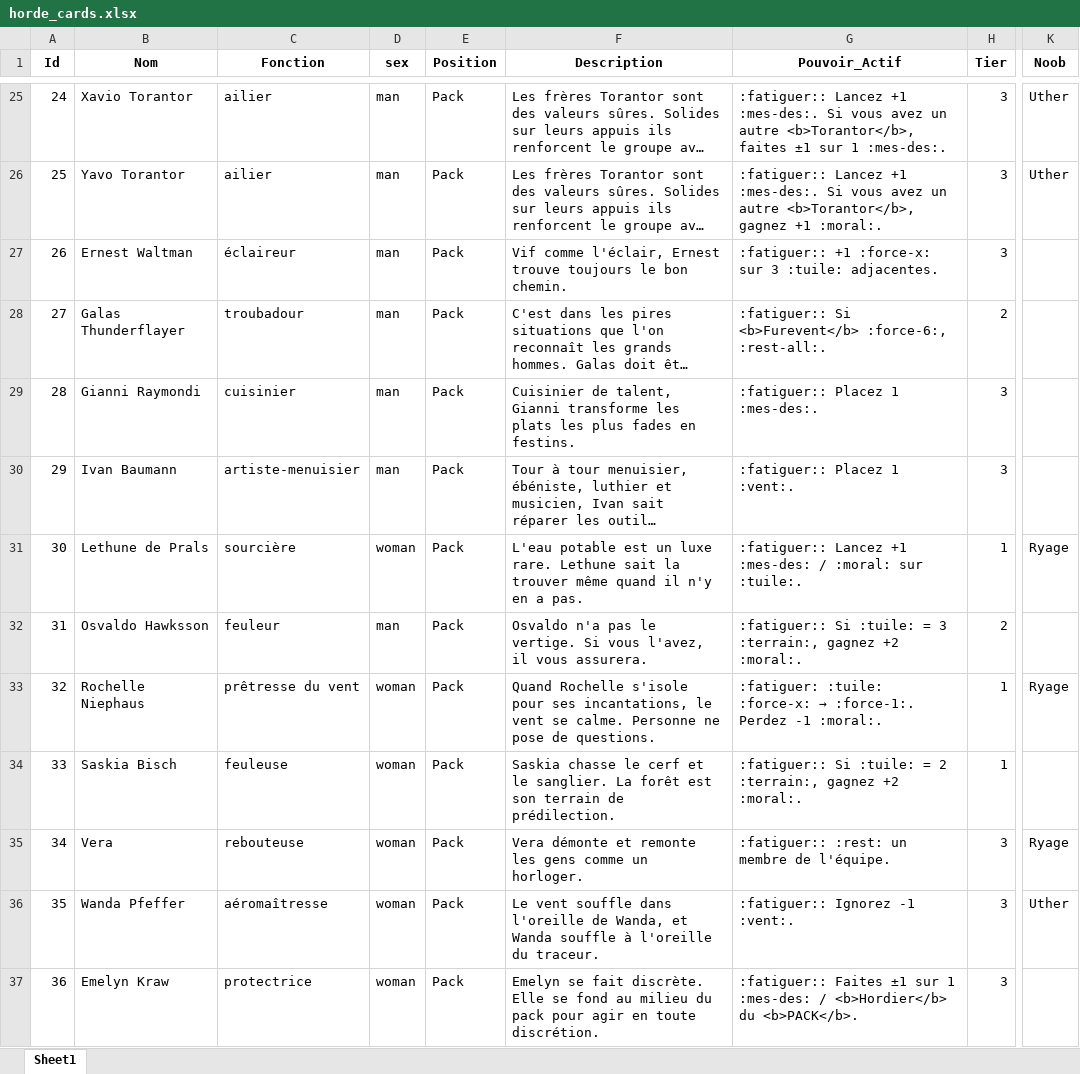
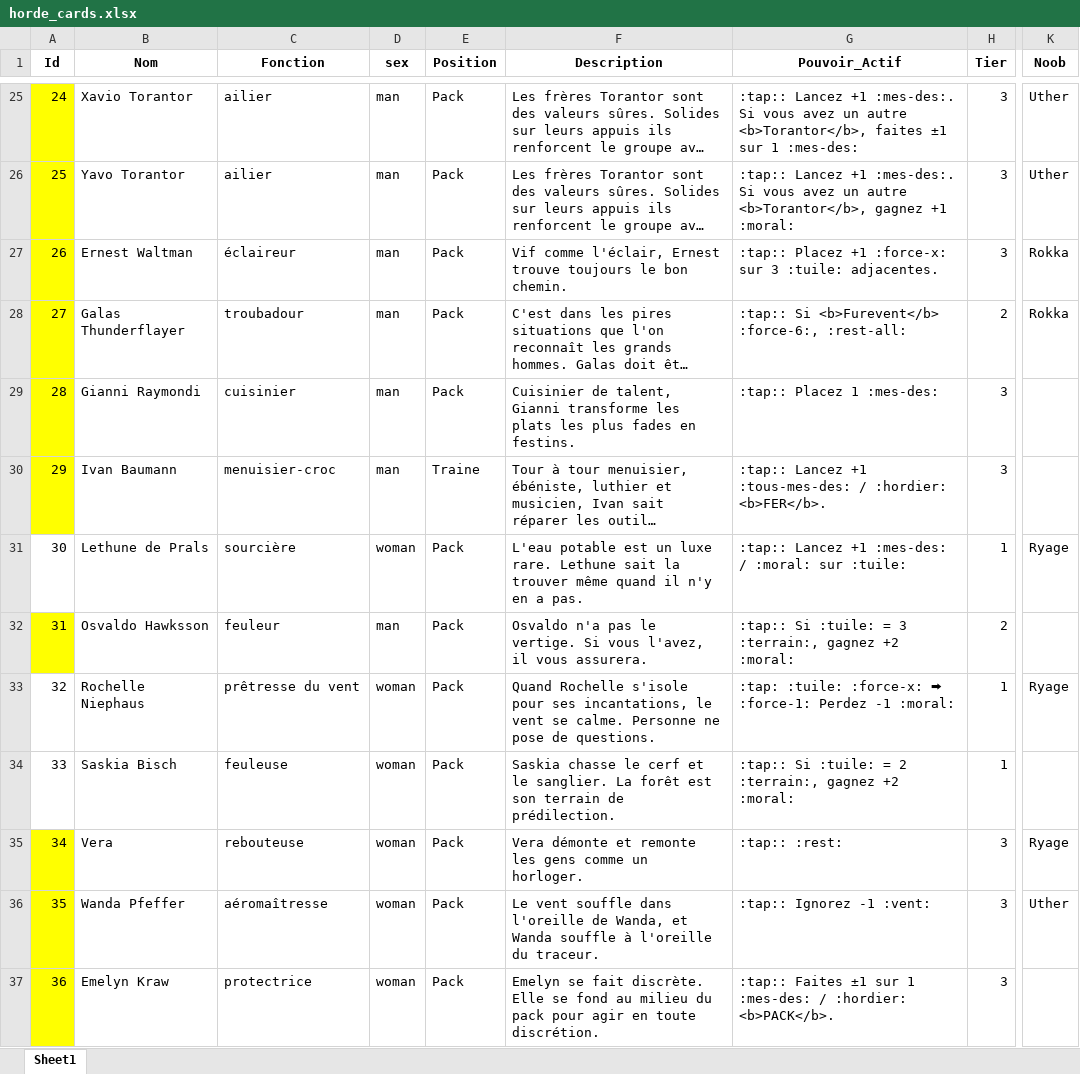
Before and after one commit to davidoliviersaban/windwalkers-cardgame, an Excel workbook: src/resources/horde_cards.xlsx, sheet Sheet1, drawn as a sheet; only a part is shown, gaps mark what is left out; long unchanged cells end in …; values as stored, in another font and other column widths than the file's, no borders; the diff covers the shown part only; the diff names each change by its address in the sheet, - before the commit and + after, or states it on an @@ line.

```diff
--- a/src/resources/horde_cards.xlsx (sheet Sheet1)
+++ b/src/resources/horde_cards.xlsx (sheet Sheet1)
-A25:A30 fill: none
+A25:A30 fill: #FFFF00
-G25 (Pouvoir_Actif): :fatiguer:: Lancez +1 :mes-des:. Si vous avez un autre <b>Torantor</b>, faites ±1 sur 1 :mes-des:.
+G25 (Pouvoir_Actif): :tap:: Lancez +1 :mes-des:. Si vous avez un autre <b>Torantor</b>, faites ±1 sur 1 :mes-des:
-G26 (Pouvoir_Actif): :fatiguer:: Lancez +1 :mes-des:. Si vous avez un autre <b>Torantor</b>, gagnez +1 :moral:.
+G26 (Pouvoir_Actif): :tap:: Lancez +1 :mes-des:. Si vous avez un autre <b>Torantor</b>, gagnez +1 :moral:
-G27 (Pouvoir_Actif): :fatiguer:: +1 :force-x:…
+G27 (Pouvoir_Actif): :tap:: Placez +1 :force-x:…
-K27:K28 (Noob): (empty)
+K27:K28 (Noob): Rokka
-G28 (Pouvoir_Actif): :fatiguer:: Si <b>Furevent</b> :force-6:, :rest-all:.
+G28 (Pouvoir_Actif): :tap:: Si <b>Furevent</b> :force-6:, :rest-all:
-G29 (Pouvoir_Actif): :fatiguer:: Placez 1 :mes-des:.
+G29 (Pouvoir_Actif): :tap:: Placez 1 :mes-des:
-C30 (Fonction): artiste-menuisier
+C30 (Fonction): menuisier-croc
-E30 (Position): Pack
+E30 (Position): Traine
-G30 (Pouvoir_Actif): :fatiguer:: Placez 1 :vent:.
+G30 (Pouvoir_Actif): :tap:: Lancez +1 :tous-mes-des: / :hordier: <b>FER</b>.
-G31 (Pouvoir_Actif): :fatiguer:: Lancez +1 :mes-des: / :moral: sur :tuile:.
+G31 (Pouvoir_Actif): :tap:: Lancez +1 :mes-des: / :moral: sur :tuile:
-A32 fill: none
+A32 fill: #FFFF00
-G32 (Pouvoir_Actif): :fatiguer:: Si :tuile: = 3 :terrain:, gagnez +2 :moral:.
+G32 (Pouvoir_Actif): :tap:: Si :tuile: = 3 :terrain:, gagnez +2 :moral:
@@ G33 (Pouvoir_Actif): :fatiguer: :tuile: :force-x: → :force-1:. Perdez -1 :moral:. → :tap: :tuile: :force-x: ⮕ :force-1: Perdez -1 :moral: @@
-G34 (Pouvoir_Actif): :fatiguer:: Si :tuile: = 2 :terrain:, gagnez +2 :moral:.
+G34 (Pouvoir_Actif): :tap:: Si :tuile: = 2 :terrain:, gagnez +2 :moral:
-A35:A37 fill: none
+A35:A37 fill: #FFFF00
-G35 (Pouvoir_Actif): :fatiguer:: :rest: un membre de l'équipe.
+G35 (Pouvoir_Actif): :tap:: :rest:
-G36 (Pouvoir_Actif): :fatiguer:: Ignorez -1 :vent:.
+G36 (Pouvoir_Actif): :tap:: Ignorez -1 :vent:
-G37 (Pouvoir_Actif): :fatiguer:: Faites ±1 sur 1 :mes-des: / <b>Hordier</b> du <b>PACK</b>.
+G37 (Pouvoir_Actif): :tap:: Faites ±1 sur 1 :mes-des: / :hordier: <b>PACK</b>.
```
Also changed, not shown: 95 edited cells and cell formats elsewhere in this sheet, 45 other files.
